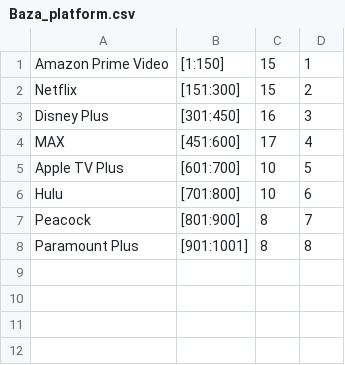
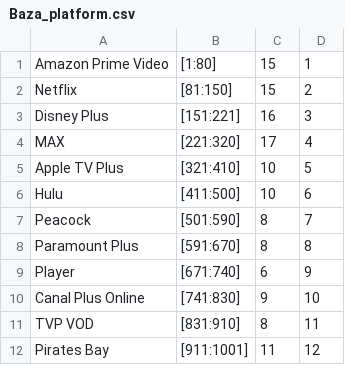
Before and after one commit to KonradBiel/BO2, a CSV file: Baza_platform.csv, drawn as a sheet.

```diff
--- a/Baza_platform.csv
+++ b/Baza_platform.csv
@@ -1,8 +1,12 @@
-Amazon Prime Video;[1:150];15;1
-Netflix;[151:300];15;2
-Disney Plus;[301:450];16;3
-MAX;[451:600];17;4
-Apple TV Plus;[601:700];10;5
-Hulu;[701:800];10;6
-Peacock;[801:900];8;7
-Paramount Plus;[901:1001];8;8
+Amazon Prime Video;[1:80];15;1
+Netflix;[81:150];15;2
+Disney Plus;[151:221];16;3
+MAX;[221:320];17;4
+Apple TV Plus;[321:410];10;5
+Hulu;[411:500];10;6
+Peacock;[501:590];8;7
+Paramount Plus;[591:670];8;8
+Player;[671:740];6;9
+Canal Plus Online;[741:830];9;10
+TVP VOD;[831:910];8;11
+Pirates Bay;[911:1001];11;12
```
Also changed, not shown: 4 other files.
